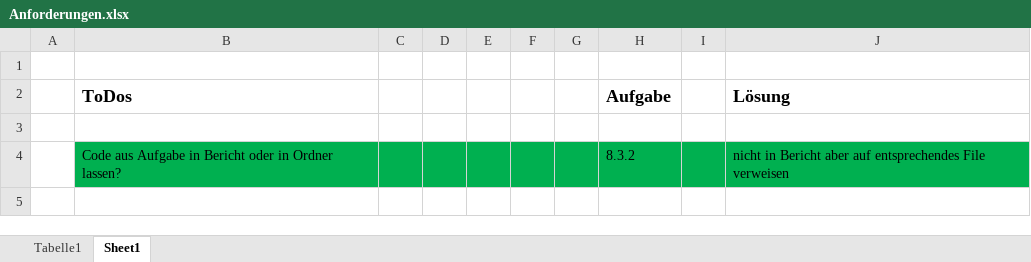
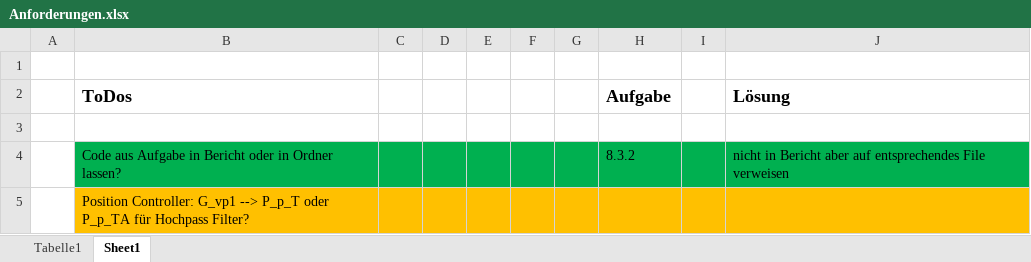
Before and after one commit to chos99/HS_Path_Planning_and_Control, an Excel workbook: Anforderungen.xlsx, sheet Sheet1, drawn as a sheet; values as stored, in another font and other column widths than the file's, no borders; the diff names each change by its address in the sheet, - before the commit and + after, or states it on an @@ line.

Commit message:
updated Path Controller

```diff
--- a/Anforderungen.xlsx (sheet Sheet1)
+++ b/Anforderungen.xlsx (sheet Sheet1)
+row 5:  | Position Controller: G_vp1 --> P_p_T oder P_p_TA für Hochpass Filter?
```
Also changed, not shown: 8 other files.
